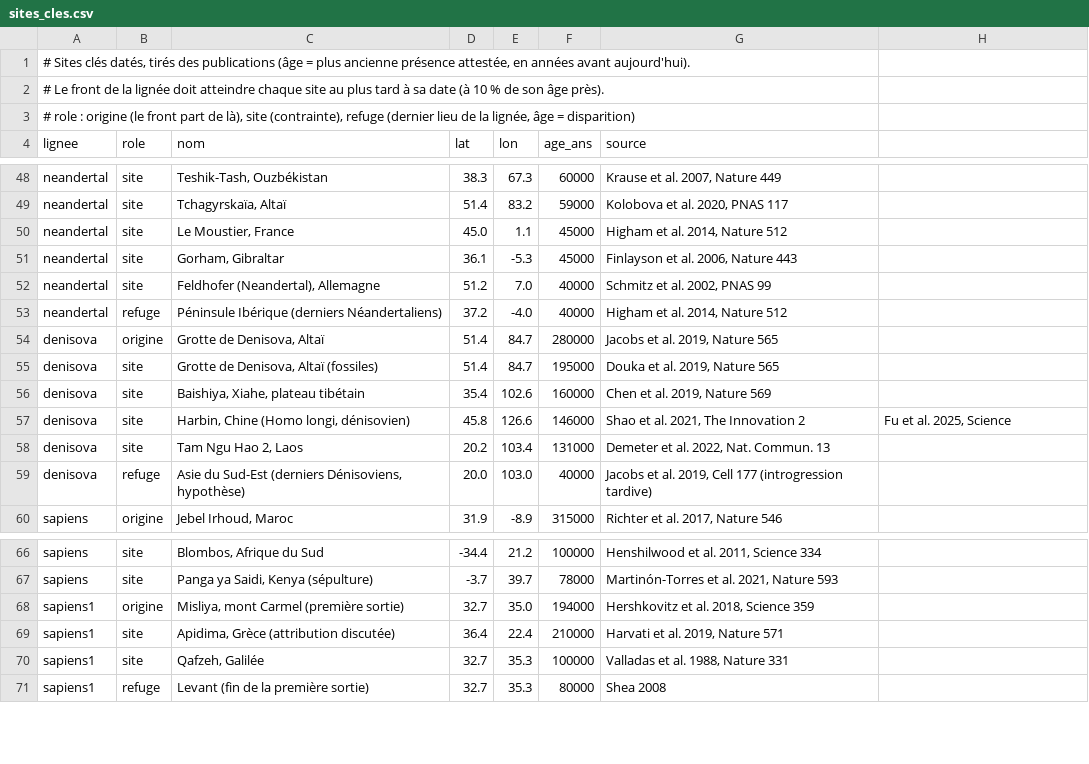
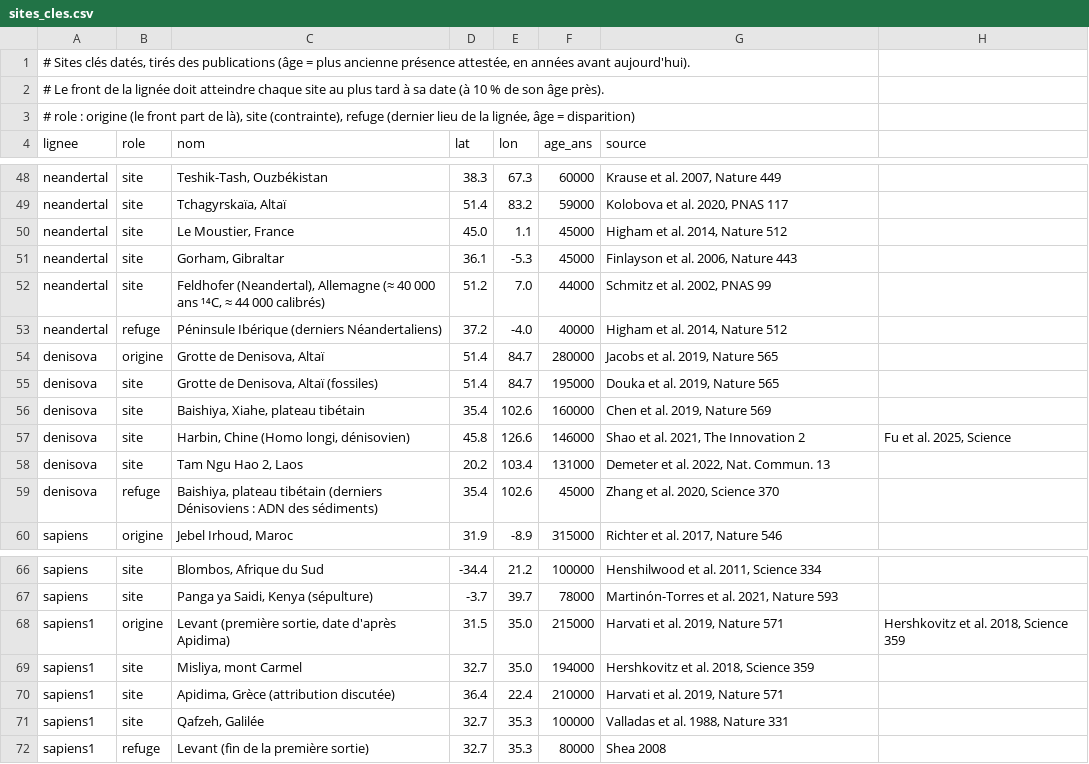
Before and after one commit to vernetmarc-glitch/lheure-de-senivrer, a CSV file: app/public/labo/humanite/prepa/sites_cles.csv, drawn as a sheet; only a part is shown, gaps mark what is left out.

```diff
--- a/app/public/labo/humanite/prepa/sites_cles.csv
+++ b/app/public/labo/humanite/prepa/sites_cles.csv
@@ -51,3 +51,3 @@ neandertal;site;Le Moustier, France;45.0;1.1;45000;Higham et al. 2014, Nature 51
 neandertal;site;Gorham, Gibraltar;36.1;-5.3;45000;Finlayson et al. 2006, Nature 443
-neandertal;site;Feldhofer (Neandertal), Allemagne;51.2;7.0;40000;Schmitz et al. 2002, PNAS 99
+neandertal;site;Feldhofer (Neandertal), Allemagne (≈ 40 000 ans ¹⁴C, ≈ 44 000 calibrés);51.2;7.0;44000;Schmitz et al. 2002, PNAS 99
 neandertal;refuge;Péninsule Ibérique (derniers Néandertaliens);37.2;-4.0;40000;Higham et al. 2014, Nature 512
@@ -58,3 +58,3 @@ denisova;site;Harbin, Chine (Homo longi, dénisovien);45.8;126.6;146000;Shao et
 denisova;site;Tam Ngu Hao 2, Laos;20.2;103.4;131000;Demeter et al. 2022, Nat. Commun. 13
-denisova;refuge;Asie du Sud-Est (derniers Dénisoviens, hypothèse);20.0;103.0;40000;Jacobs et al. 2019, Cell 177 (introgression tardive)
+denisova;refuge;Baishiya, plateau tibétain (derniers Dénisoviens : ADN des sédiments);35.4;102.6;45000;Zhang et al. 2020, Science 370
 sapiens;origine;Jebel Irhoud, Maroc;31.9;-8.9;315000;Richter et al. 2017, Nature 546
@@ -67,3 +67,4 @@ sapiens;site;Blombos, Afrique du Sud;-34.4;21.2;100000;Henshilwood et al. 2011,
 sapiens;site;Panga ya Saidi, Kenya (sépulture);-3.7;39.7;78000;Martinón-Torres et al. 2021, Nature 593
-sapiens1;origine;Misliya, mont Carmel (première sortie);32.7;35.0;194000;Hershkovitz et al. 2018, Science 359
+sapiens1;origine;Levant (première sortie, date d'après Apidima);31.5;35.0;215000;Harvati et al. 2019, Nature 571 ; Hershkovitz et al. 2018, Science 359
+sapiens1;site;Misliya, mont Carmel;32.7;35.0;194000;Hershkovitz et al. 2018, Science 359
 sapiens1;site;Apidima, Grèce (attribution discutée);36.4;22.4;210000;Harvati et al. 2019, Nature 571
```
Also changed, not shown: app/public/labo/humanite/prepa/effectifs_litterature.csv, 16 other files.
